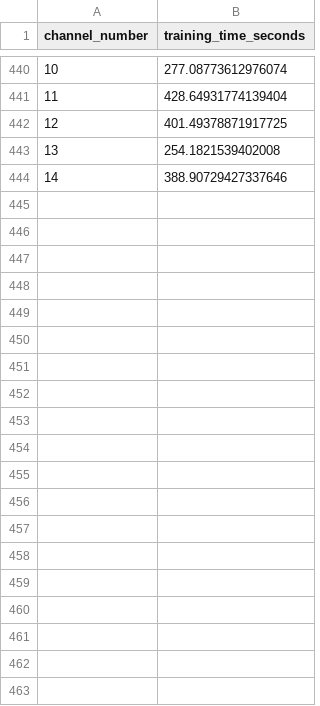
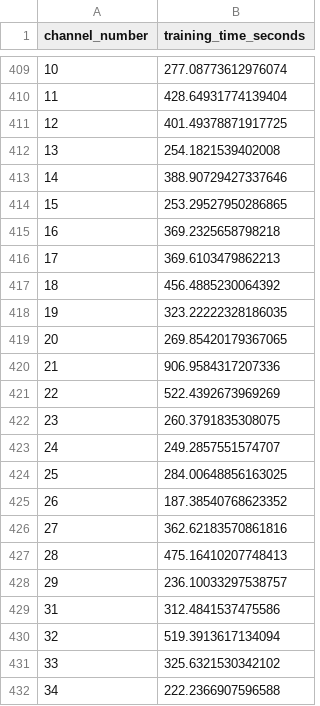
Before and after one commit to MonkeYzPGL/Non-Intrusive-Load-Forecasting, a CSV file: training_timing_lstm.csv, drawn as a sheet; only a part is shown, gaps mark what is left out; the diff covers the shown part only.

```diff
--- a/training_timing_lstm.csv
+++ b/training_timing_lstm.csv
@@ -444 +413,20 @@ channel_number,training_time_seconds
 14,388.90729427337646
+15,253.29527950286865
+16,369.2325658798218
+17,369.6103479862213
+18,456.4885230064392
+19,323.22222328186035
+20,269.85420179367065
+21,906.9584317207336
+22,522.4392673969269
+23,260.3791835308075
+24,249.2857551574707
+25,284.00648856163025
+26,187.38540768623352
+27,362.62183570861816
+28,475.16410207748413
+29,236.10033297538757
+31,312.4841537475586
+32,519.3913617134094
+33,325.6321530342102
+34,222.2366907596588
```
Also changed, not shown: 19 added rows, 31 removed rows and 2 edited cells elsewhere in this file, training_timing_kan.csv, 25 other files.
